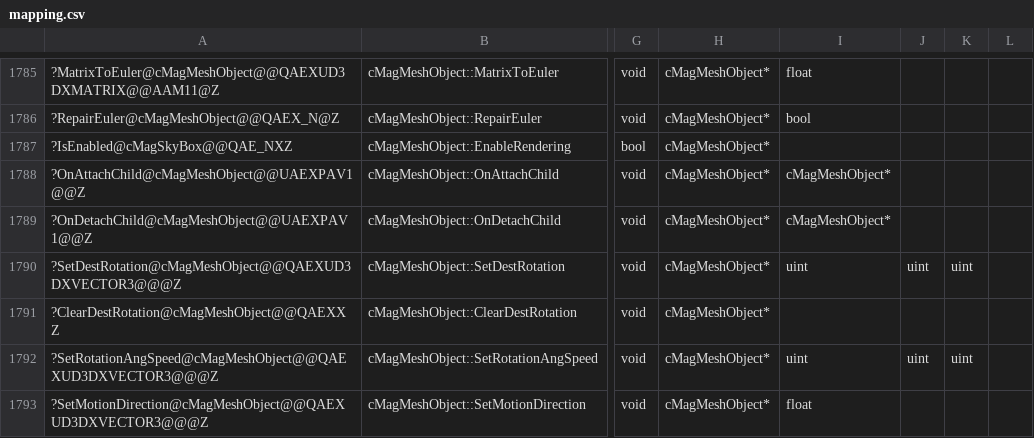
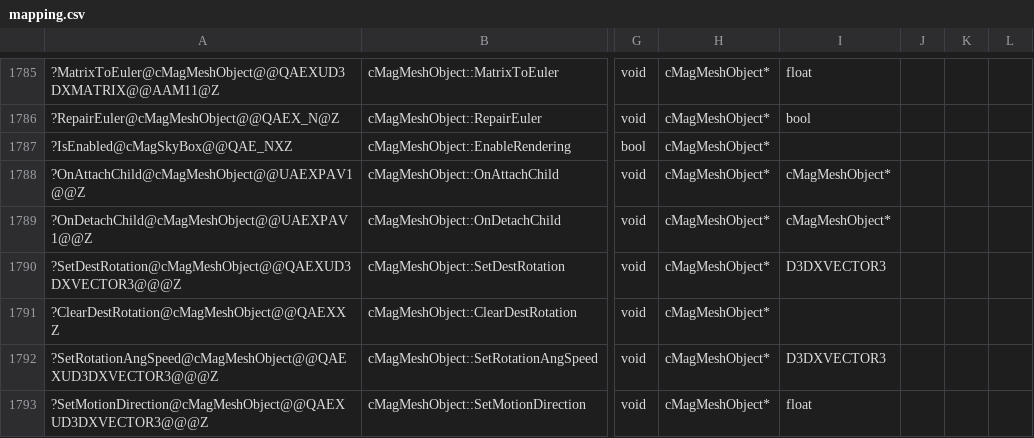
Before and after one commit to regratka/mkp, a CSV file: config/me2/mapping.csv, drawn as a sheet; only a part is shown, gaps mark what is left out; the diff covers the shown part only; the diff names each change by its address in the sheet, - before the commit and + after, or states it on an @@ line.

```diff
--- a/config/me2/mapping.csv
+++ b/config/me2/mapping.csv
-I1790: uint
+I1790: D3DXVECTOR3
-J1790: uint
+J1790: (empty)
-K1790: uint
+K1790: (empty)
-I1792: uint
+I1792: D3DXVECTOR3
-J1792: uint
+J1792: (empty)
-K1792: uint
+K1792: (empty)
```
Also changed, not shown: 15 edited cells elsewhere in this file, 8 other files.
